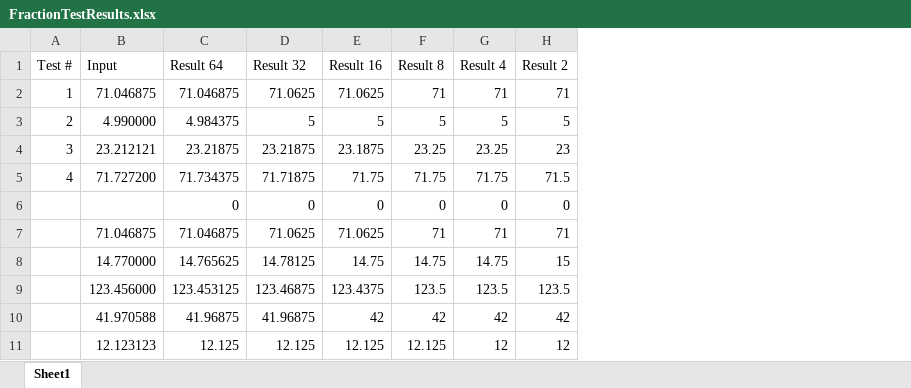
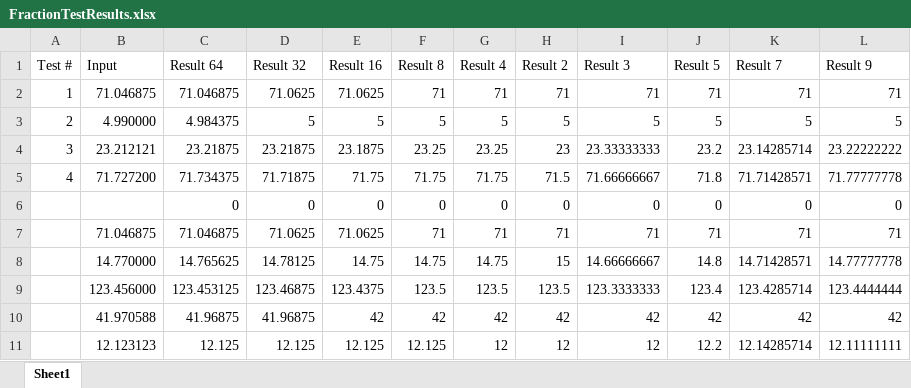
Before and after one commit to frossm/rpncalc, an Excel workbook: tools/FractionTestResults.xlsx, sheet Sheet1, drawn as a sheet; only a part is shown; values as stored, in another font and other column widths than the file's, no cell formats; table styles not drawn; the diff names each change by its address in the sheet, - before the commit and + after, or states it on an @@ line.

Commit message:
Corrected `frac` with repeating numbers This is still ugly - the fractions are huge, but at least they are 0 More work here is needed

```diff
--- a/tools/FractionTestResults.xlsx (sheet Sheet1)
+++ b/tools/FractionTestResults.xlsx (sheet Sheet1)
+column I (Result 3), rows 2-11: 71 | 5 | 23.33333333 | 71.66666667 | 0 | 71 | 14.66666667 | 123.3333333 | 42 | 12
+column J (Result 5), rows 2-11: 71 | 5 | 23.2 | 71.8 | 0 | 71 | 14.8 | 123.4 | 42 | 12.2
+column K (Result 7), rows 2-11: 71 | 5 | 23.14285714 | 71.71428571 | 0 | 71 | 14.71428571 | 123.4285714 | 42 | 12.14285714
+column L (Result 9), rows 2-11: 71 | 5 | 23.22222222 | 71.77777778 | 0 | 71 | 14.77777778 | 123.4444444 | 42 | 12.11111111
```
Also changed, not shown: cell formats, 3 other files.
